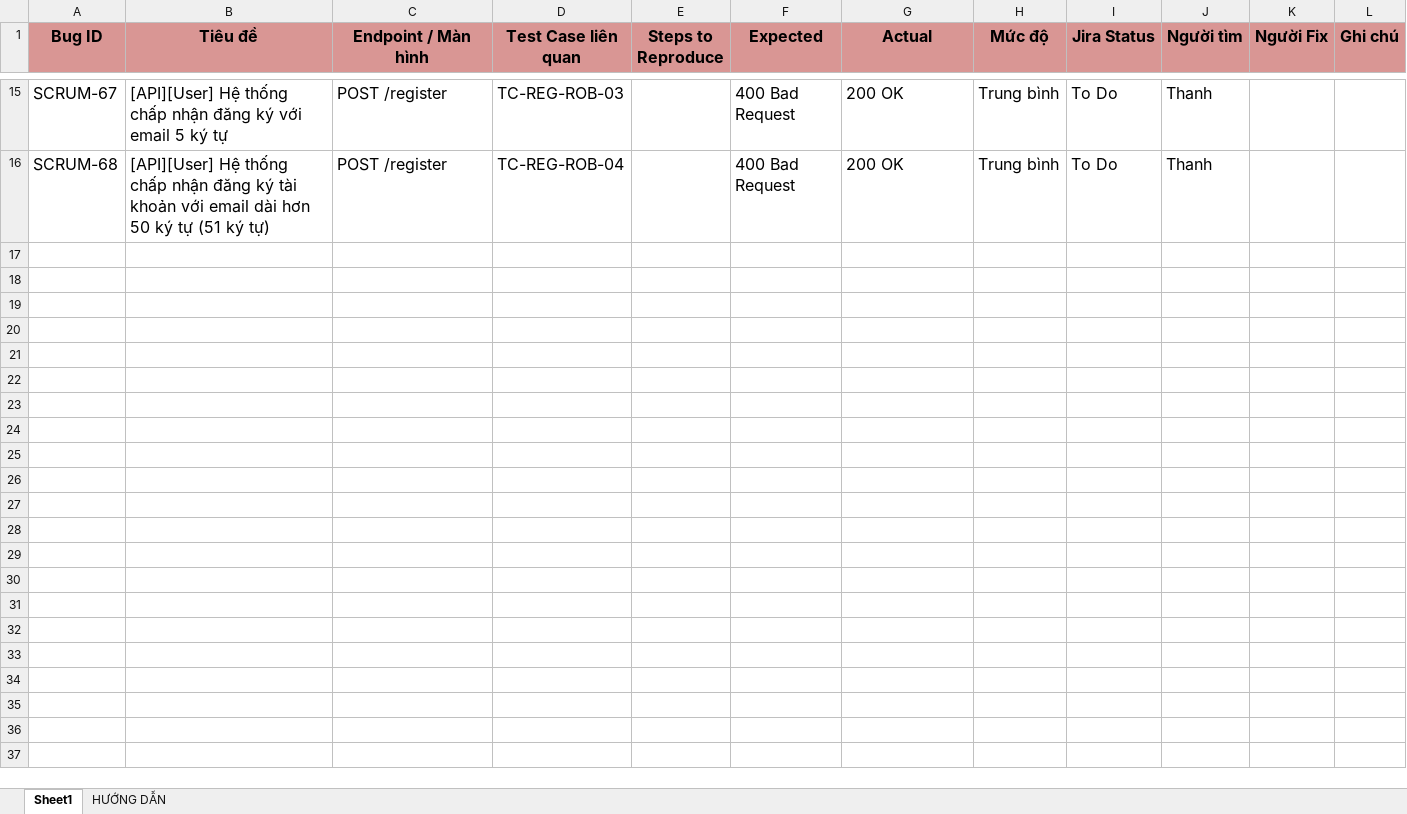
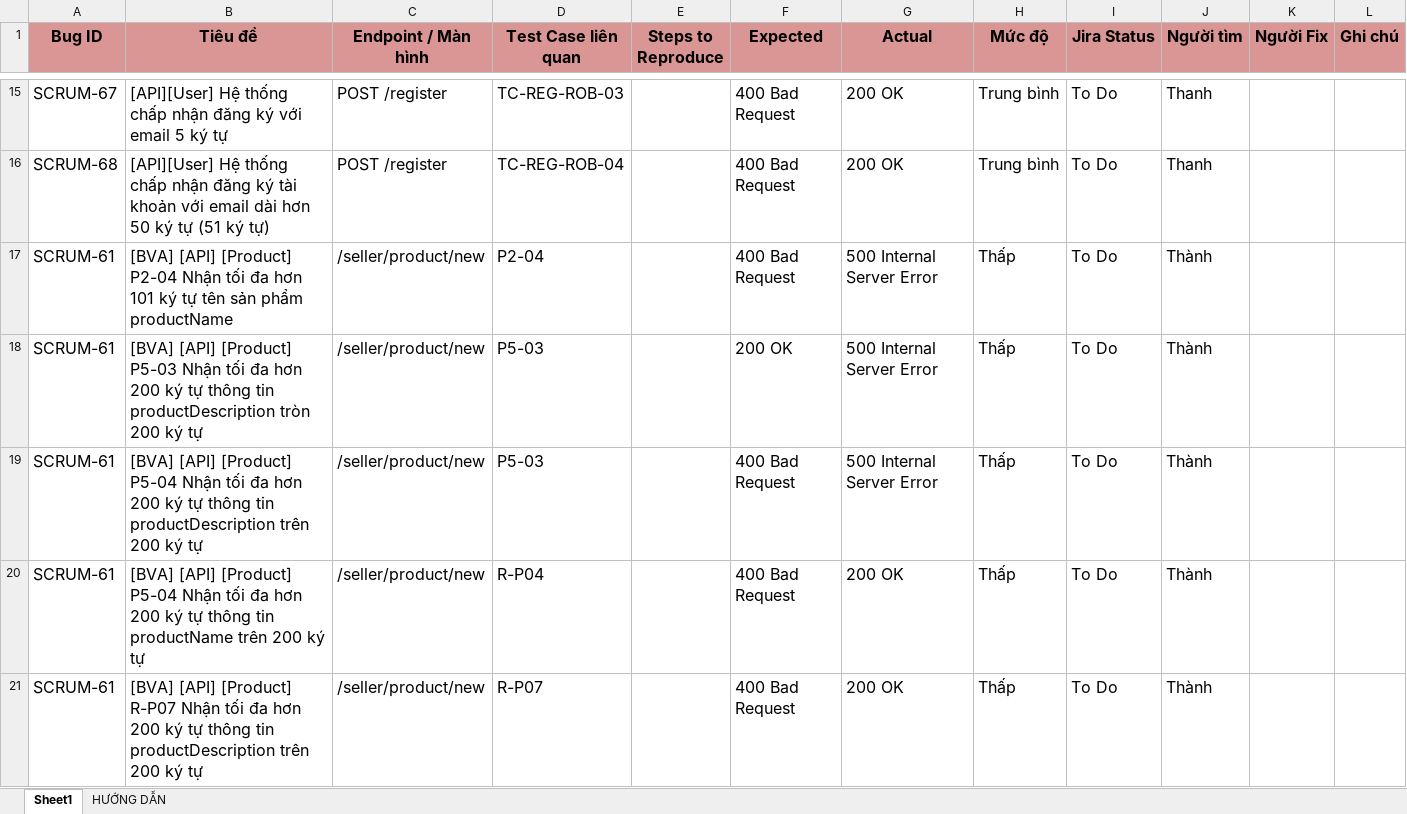
Before and after one commit to thanhlh05/Online-Store, an Excel workbook: Docs/QA-Testing/Bug_Report.xlsx, sheet Sheet1, drawn as a sheet; only a part is shown, gaps mark what is left out; values as stored, in another font and other column widths than the file's, no borders; the diff names each change by its address in the sheet, - before the commit and + after, or states it on an @@ line.

```diff
--- a/Docs/QA-Testing/Bug_Report.xlsx (sheet Sheet1)
+++ b/Docs/QA-Testing/Bug_Report.xlsx (sheet Sheet1)
+row 17: SCRUM-61 | [BVA] [API] [Product] P2-04 Nhận tối đa hơn 101 ký tự tên sản phẩm productName | /seller/product/new | P2-04 |  | 400 Bad Request | 500 Internal Server Error | Thấp | To Do | Thành
+row 18: SCRUM-61 | [BVA] [API] [Product] P5-03 Nhận tối đa hơn 200 ký tự thông tin productDescription tròn 200 ký tự | /seller/product/new | P5-03 |  | 200 OK | 500 Internal Server Error | Thấp | To Do | Thành
+row 19: SCRUM-61 | [BVA] [API] [Product] P5-04 Nhận tối đa hơn 200 ký tự thông tin productDescription trên 200 ký tự | /seller/product/new | P5-03 |  | 400 Bad Request | 500 Internal Server Error | Thấp | To Do | Thành
+row 20: SCRUM-61 | [BVA] [API] [Product] P5-04 Nhận tối đa hơn 200 ký tự thông tin productName trên 200 ký tự | /seller/product/new | R-P04 |  | 400 Bad Request | 200 OK | Thấp | To Do | Thành
+row 21: SCRUM-61 | [BVA] [API] [Product] R-P07 Nhận tối đa hơn 200 ký tự thông tin productDescription trên 200 ký tự | /seller/product/new | R-P07 |  | 400 Bad Request | 200 OK | Thấp | To Do | Thành
```
Also changed, not shown: Docs/QA-Testing/Test_Case_BVA.xlsx, 1 other file.
